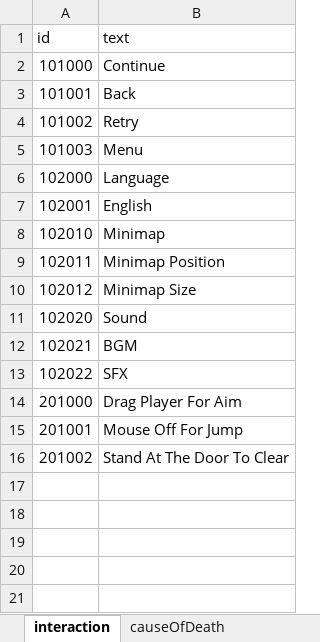
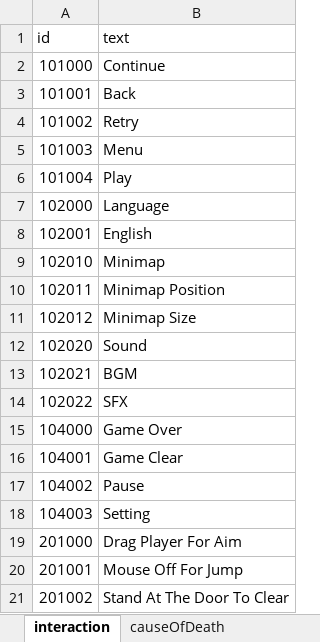
Before and after one commit to haggy06/Sub_Proj, an Excel workbook: Assets/Excel/Eng.xlsx, sheet interaction, drawn as a sheet; values as stored, in another font and other column widths than the file's, no borders; the diff names each change by its address in the sheet, - before the commit and + after, or states it on an @@ line.

```diff
--- a/Assets/Excel/Eng.xlsx (sheet interaction)
+++ b/Assets/Excel/Eng.xlsx (sheet interaction)
+row 6: 101004 | Play
+row 15: 104000 | Game Over
+row 16: 104001 | Game Clear
+row 17: 104002 | Pause
+row 18: 104003 | Setting
```
Also changed, not shown: Assets/Excel/Kor.xlsx, 54 other files.
